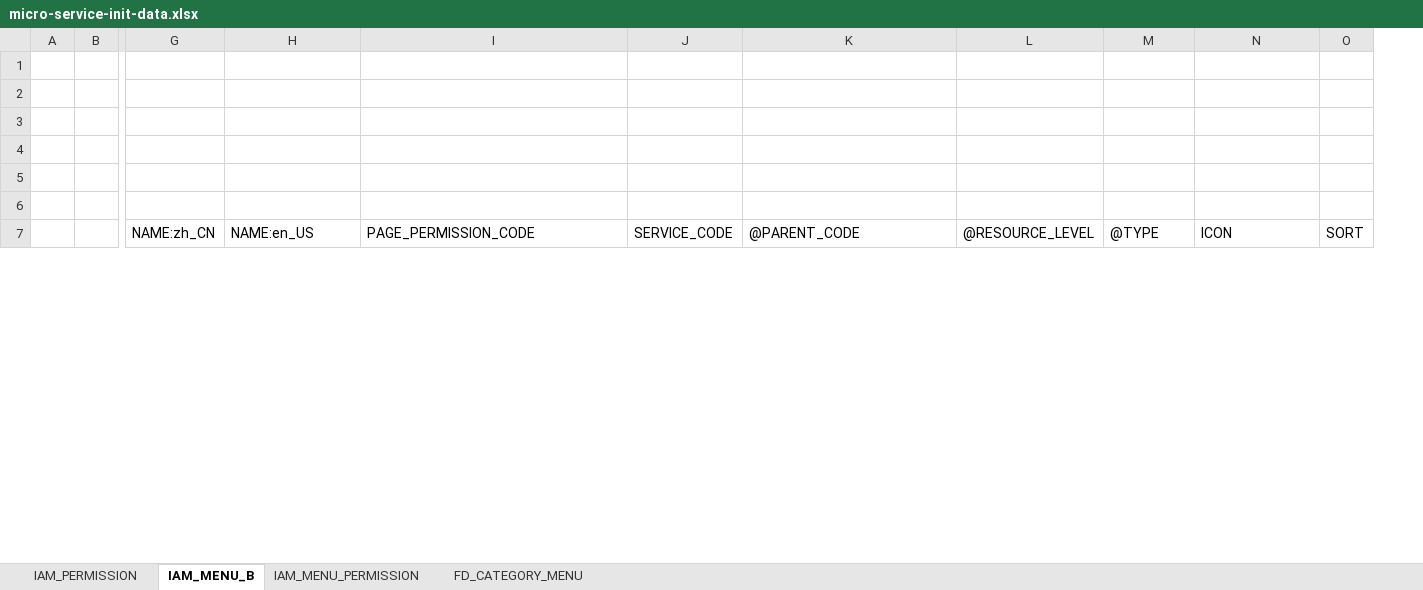
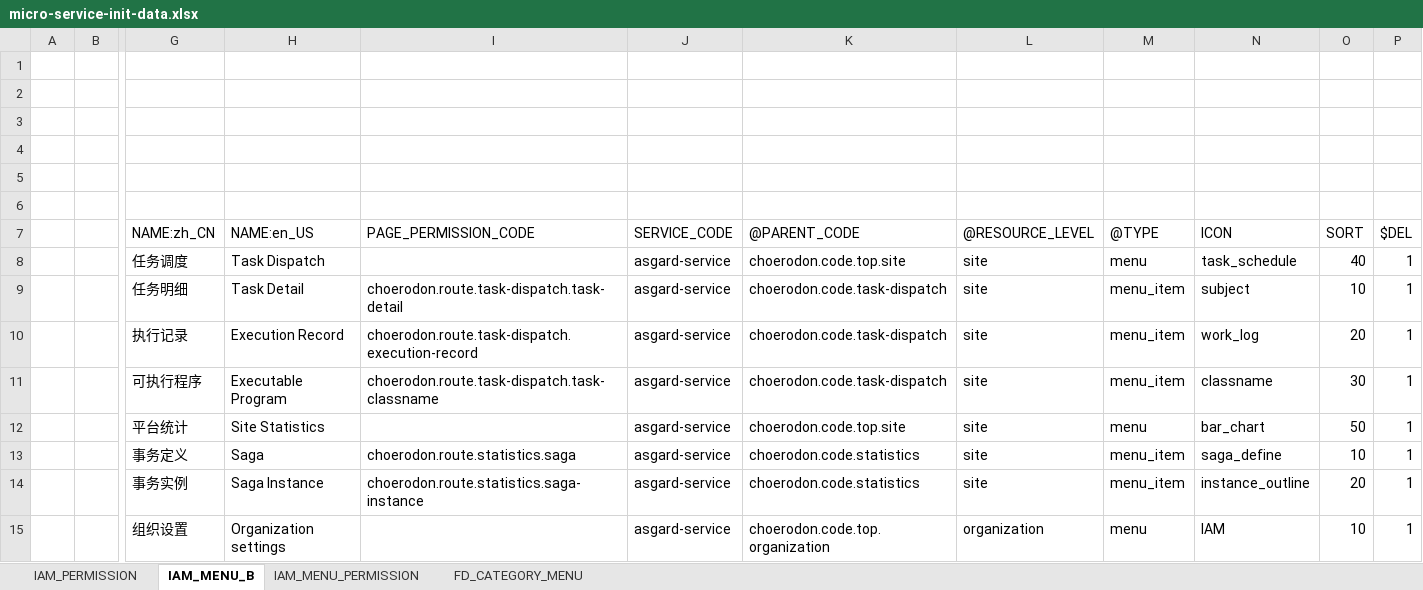
Before and after one commit to open-hand/choerodon-asgard, an Excel workbook: src/main/resources/script/meta/micro-service-init-data.xlsx, sheet IAM_MENU_B, drawn as a sheet; only a part is shown, gaps mark what is left out; values as stored, in another font and other column widths than the file's, no borders; rows hold the shown columns only; the diff covers the shown part only; the diff names each change by its address in the sheet, - before the commit and + after, or states it on an @@ line.

```diff
--- a/src/main/resources/script/meta/micro-service-init-data.xlsx (sheet IAM_MENU_B)
+++ b/src/main/resources/script/meta/micro-service-init-data.xlsx (sheet IAM_MENU_B)
+column P, row 7: $DEL
+row 8:  |  | 任务调度 | Task Dispatch |  | asgard-service | choerodon.code.top.site | site | menu | task_schedule | 40 | 1
+row 9:  |  | 任务明细 | Task Detail | choerodon.route.task-dispatch.task-detail | asgard-service | choerodon.code.task-dispatch | site | menu_item | subject | 10 | 1
+row 10:  |  | 执行记录 | Execution Record | choerodon.route.task-dispatch.execution-record | asgard-service | choerodon.code.task-dispatch | site | menu_item | work_log | 20 | 1
+row 11:  |  | 可执行程序 | Executable Program | choerodon.route.task-dispatch.task-classname | asgard-service | choerodon.code.task-dispatch | site | menu_item | classname | 30 | 1
+row 12:  |  | 平台统计 | Site Statistics |  | asgard-service | choerodon.code.top.site | site | menu | bar_chart | 50 | 1
+row 13:  |  | 事务定义 | Saga | choerodon.route.statistics.saga | asgard-service | choerodon.code.statistics | site | menu_item | saga_define | 10 | 1
+row 14:  |  | 事务实例 | Saga Instance | choerodon.route.statistics.saga-instance | asgard-service | choerodon.code.statistics | site | menu_item | instance_outline | 20 | 1
+row 15:  |  | 组织设置 | Organization settings |  | asgard-service | choerodon.code.top.organization | organization | menu | IAM | 10 | 1
```
Also changed, not shown: 11 added rows, 9 edited cells and cell formats elsewhere in this sheet, sheet IAM_MENU_PERMISSION, sheet IAM_PERMISSION, sheet FD_CATEGORY_MENU.
